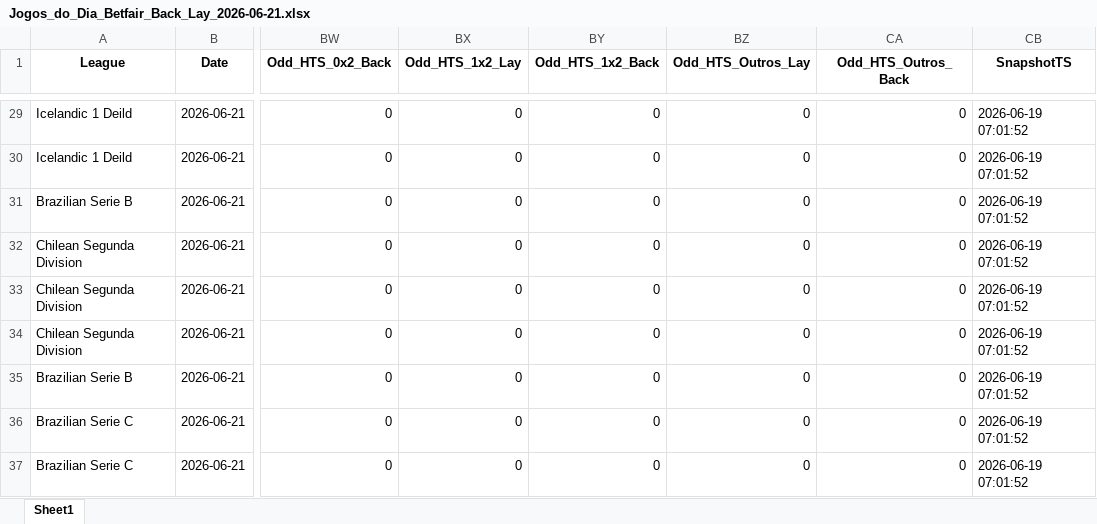
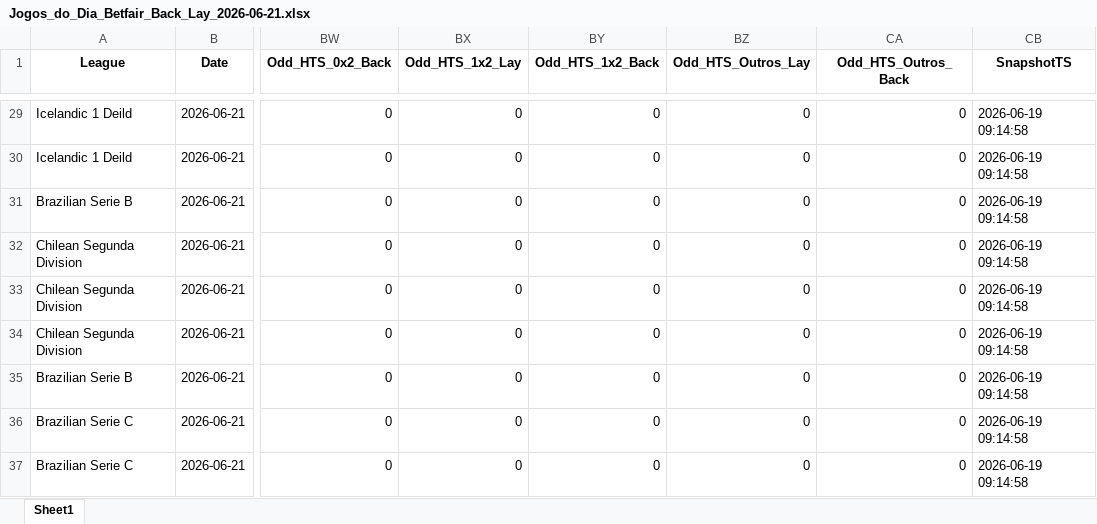
Before and after one commit to mtprado88/jogos_betfair, an Excel workbook: Jogos_do_Dia_Betfair_Back_Lay_2026-06-21.xlsx, sheet Sheet1, drawn as a sheet; only a part is shown, gaps mark what is left out; values as stored, in another font and other column widths than the file's, no borders; the diff covers the shown part only; the diff names each change by its address in the sheet, - before the commit and + after, or states it on an @@ line.

```diff
--- a/Jogos_do_Dia_Betfair_Back_Lay_2026-06-21.xlsx (sheet Sheet1)
+++ b/Jogos_do_Dia_Betfair_Back_Lay_2026-06-21.xlsx (sheet Sheet1)
-CB29:CB37 (SnapshotTS): 2026-06-19 07:01:52
+CB29:CB37 (SnapshotTS): 2026-06-19 09:14:58
```
Also changed, not shown: 4 added rows, 4 removed rows and 32 edited cells elsewhere in this sheet.
